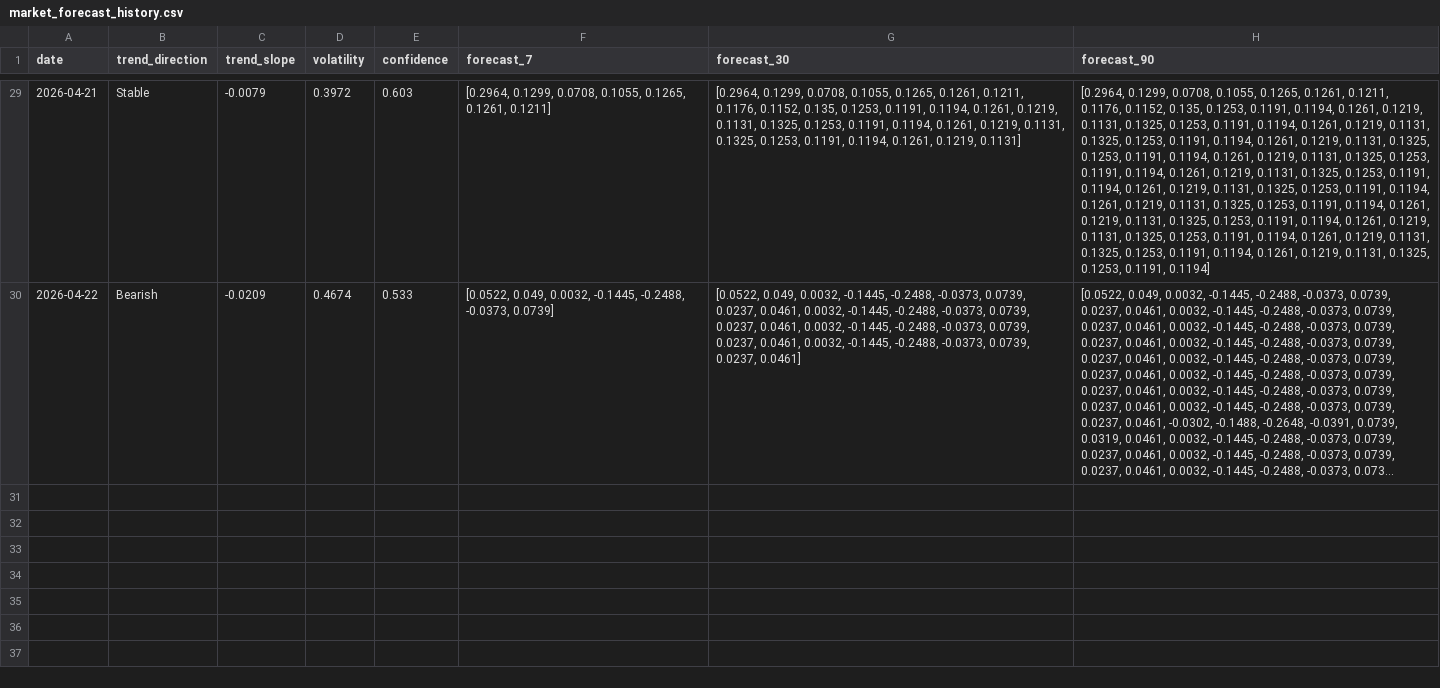
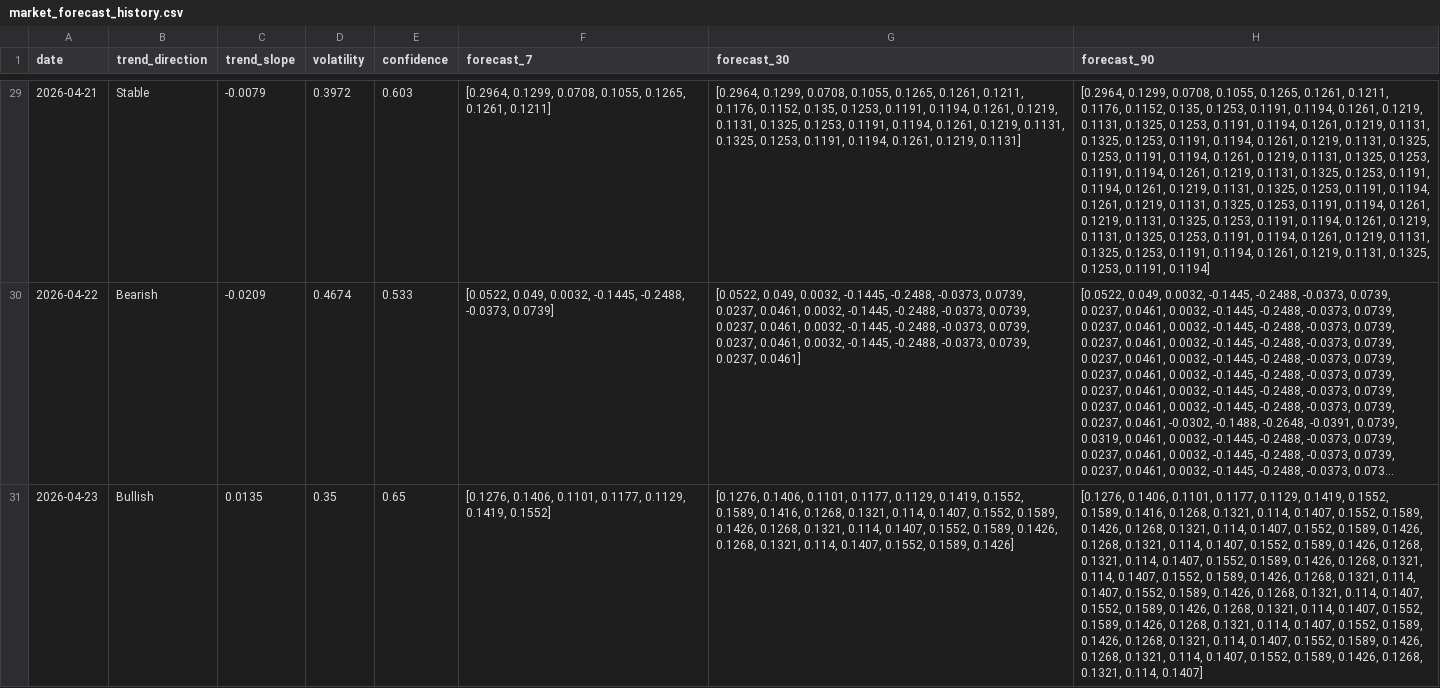
Before and after one commit to 2310Gayatri/AI-Ecommerce-Trend-Forecaster, a CSV file: data/processed/market_forecast_history.csv, drawn as a sheet; only a part is shown, gaps mark what is left out; long unchanged cells end in …; the diff names each change by its address in the sheet, - before the commit and + after, or states it on an @@ line.

```diff
--- a/data/processed/market_forecast_history.csv
+++ b/data/processed/market_forecast_history.csv
+row 31: 2026-04-23 | Bullish | 0.0135 | 0.35 | 0.65 | [0.1276, 0.1406, 0.1101, 0.1177, 0.1129, 0.1419, 0.1552] | [0.1276, 0.1406, 0.1101, 0.1177, 0.1129, 0.1419, 0.1552, 0.1589, 0.1416, 0.1268, 0.1321, 0.114, 0.1407, 0.1552, 0.1589, 0.1426, 0.1268, 0.1321, 0.114, 0.1407, 0.1552, 0.1589, 0.1426, 0.1268, 0.1321, 0.114, 0.1407, 0.1552, 0.1589, 0.1426] | [0.1276, 0.1406, 0.1101, 0.1177, 0.1129, 0.1419, 0.1552, 0.1589, 0.1416, 0.1268, 0.1321, 0.114, 0.1407, 0.1552, 0.1589, 0.1426, 0.1268, 0.1321, 0.114, 0.1407, 0.1552, 0.1589, 0.1426, 0.1268, 0.1321, 0.114, 0.1407, 0.1552, 0.1589, 0.1426, 0.1268, 0.1321, 0.114, 0.1407, 0.1552, 0.1589, 0.1426, 0.1268, 0.1321, 0.114, 0.1407, 0.1552, 0.1589, 0.1426, 0.1268, 0.1321, 0.114, 0.1407, 0.1552, 0.1589, 0.1426, 0.1268, 0.1321, 0.114, 0.1407, 0.1552, 0.1589, 0.1426, 0.1268, 0.1321, 0.114, 0.1407, 0.1552, 0.1589, 0.1426, 0.1268, 0.1321, 0.114, 0.1407, 0.1552, 0.1589, 0.1426, 0.1268, 0.1321, 0.114, 0.1407, 0.1552, 0.1589, 0.1426, 0.1268, 0.1321, 0.114, 0.1407, 0.1552, 0.1589, 0.1426, 0.1268, 0.1321, 0.114, 0.1407]
```
Also changed, not shown: data/processed/brand_daily_metrics.csv, data/processed/daily_market_metrics.csv, 1 other file.
